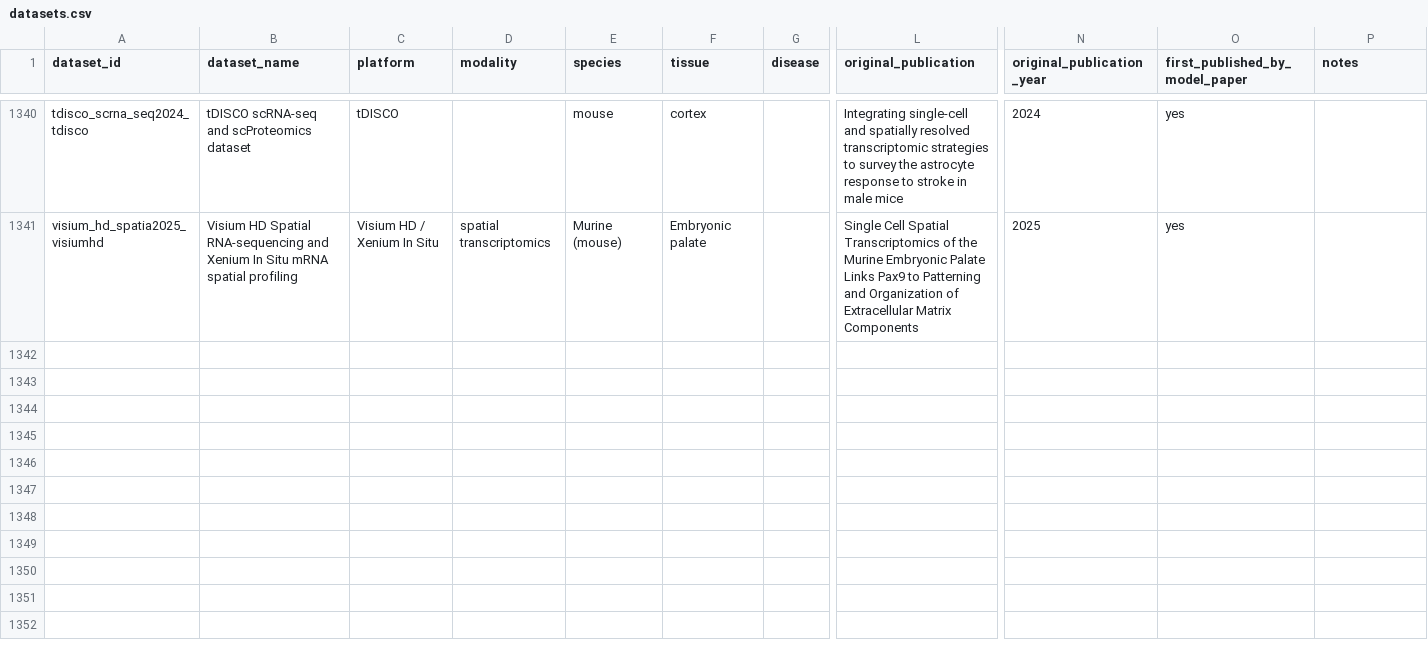
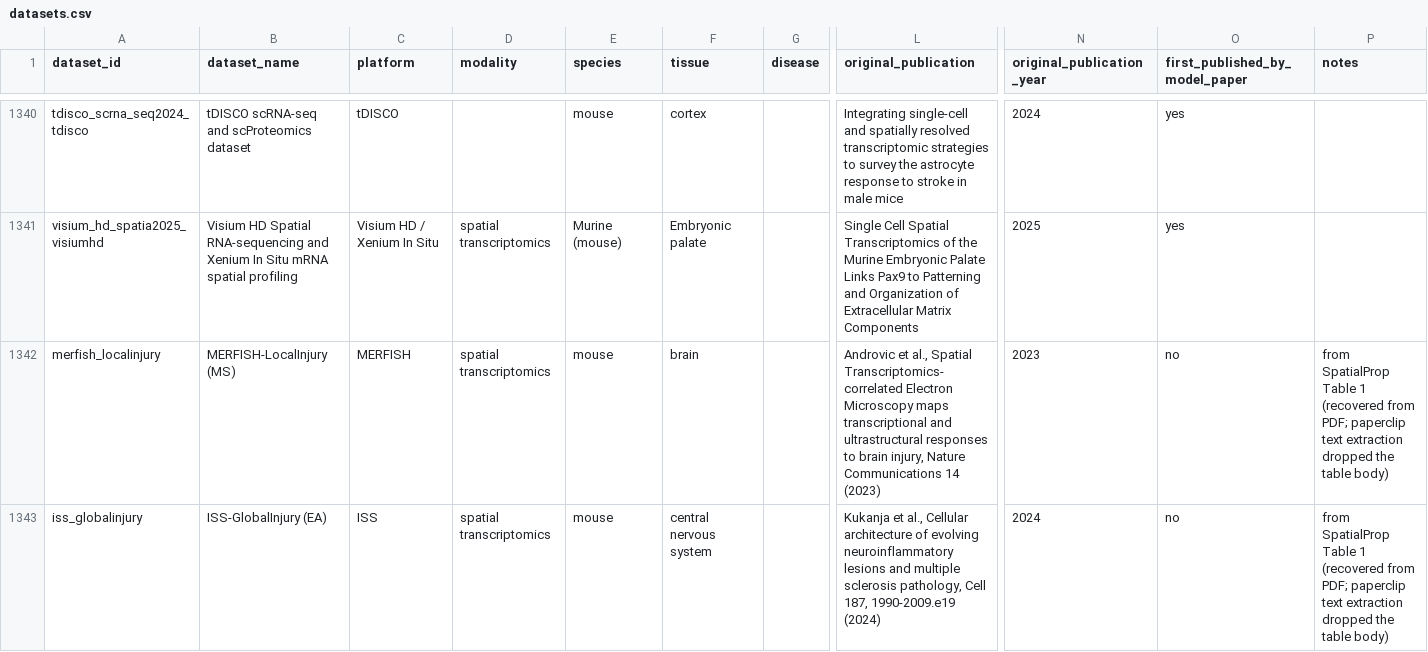
Before and after one commit to aopisco/somics, a CSV file: data/datasets.csv, drawn as a sheet; only a part is shown, gaps mark what is left out; rows hold the shown columns only; the diff names each change by its address in the sheet, - before the commit and + after, or states it on an @@ line.

```diff
--- a/data/datasets.csv
+++ b/data/datasets.csv
+row 1342: merfish_localinjury | MERFISH-LocalInjury (MS) | MERFISH | spatial transcriptomics | mouse | brain |  | Androvic et al., Spatial Transcriptomics-correlated Electron Microscopy maps transcriptional and ultrastructural responses to brain injury, Nature Communications 14 (2023) | 2023 | no | from SpatialProp Table 1 (recovered from PDF; paperclip text extraction dropped the table body)
+row 1343: iss_globalinjury | ISS-GlobalInjury (EA) | ISS | spatial transcriptomics | mouse | central nervous system |  | Kukanja et al., Cellular architecture of evolving neuroinflammatory lesions and multiple sclerosis pathology, Cell 187, 1990-2009.e19 (2024) | 2024 | no | from SpatialProp Table 1 (recovered from PDF; paperclip text extraction dropped the table body)
```
Also changed, not shown: data/literature_datasets.csv, data/model_dataset_usage.csv.
